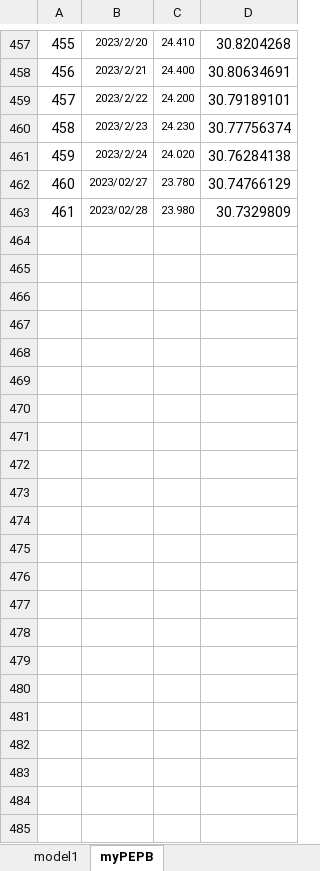
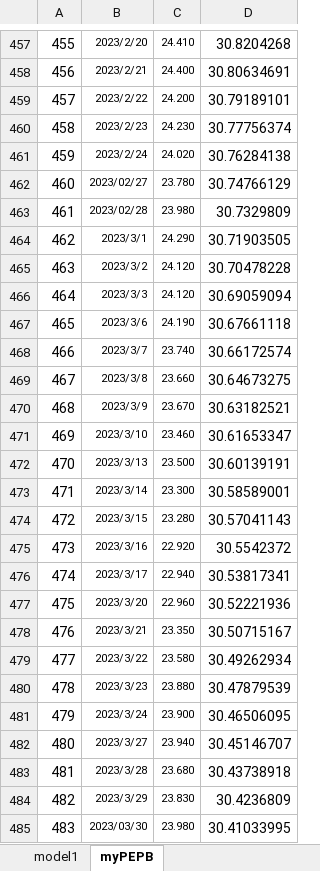
Before and after one commit to laienwei/valuationquan, an Excel workbook: lai/valuationquan/szseinnovation100index/szseinnovation100indexmodel1prac.xlsx, sheet myPEPB, drawn as a sheet; only a part is shown, gaps mark what is left out; values as stored, in another font and other column widths than the file's, no borders; the diff names each change by its address in the sheet, - before the commit and + after, or states it on an @@ line.

```diff
--- a/lai/valuationquan/szseinnovation100index/szseinnovation100indexmodel1prac.xlsx (sheet myPEPB)
+++ b/lai/valuationquan/szseinnovation100index/szseinnovation100indexmodel1prac.xlsx (sheet myPEPB)
+row 464: 462 | 2023/3/1 | 24.290 | 30.71903505
+row 465: 463 | 2023/3/2 | 24.120 | 30.70478228
+row 466: 464 | 2023/3/3 | 24.120 | 30.69059094
+row 467: 465 | 2023/3/6 | 24.190 | 30.67661118
+row 468: 466 | 2023/3/7 | 23.740 | 30.66172574
+row 469: 467 | 2023/3/8 | 23.660 | 30.64673275
+row 470: 468 | 2023/3/9 | 23.670 | 30.63182521
+row 471: 469 | 2023/3/10 | 23.460 | 30.61653347
+row 472: 470 | 2023/3/13 | 23.500 | 30.60139191
+row 473: 471 | 2023/3/14 | 23.300 | 30.58589001
+row 474: 472 | 2023/3/15 | 23.280 | 30.57041143
+row 475: 473 | 2023/3/16 | 22.920 | 30.5542372
+row 476: 474 | 2023/3/17 | 22.940 | 30.53817341
+row 477: 475 | 2023/3/20 | 22.960 | 30.52221936
+row 478: 476 | 2023/3/21 | 23.350 | 30.50715167
+row 479: 477 | 2023/3/22 | 23.580 | 30.49262934
+row 480: 478 | 2023/3/23 | 23.880 | 30.47879539
+row 481: 479 | 2023/3/24 | 23.900 | 30.46506095
+row 482: 480 | 2023/3/27 | 23.940 | 30.45146707
+row 483: 481 | 2023/3/28 | 23.680 | 30.43738918
+row 484: 482 | 2023/3/29 | 23.830 | 30.4236809
+row 485: 483 | 2023/03/30 | 23.980 | 30.41033995
```
Also changed, not shown: charts or pictures, lai/valuationquan/HwabaoWPszseinnovation100ETF.xlsx.
